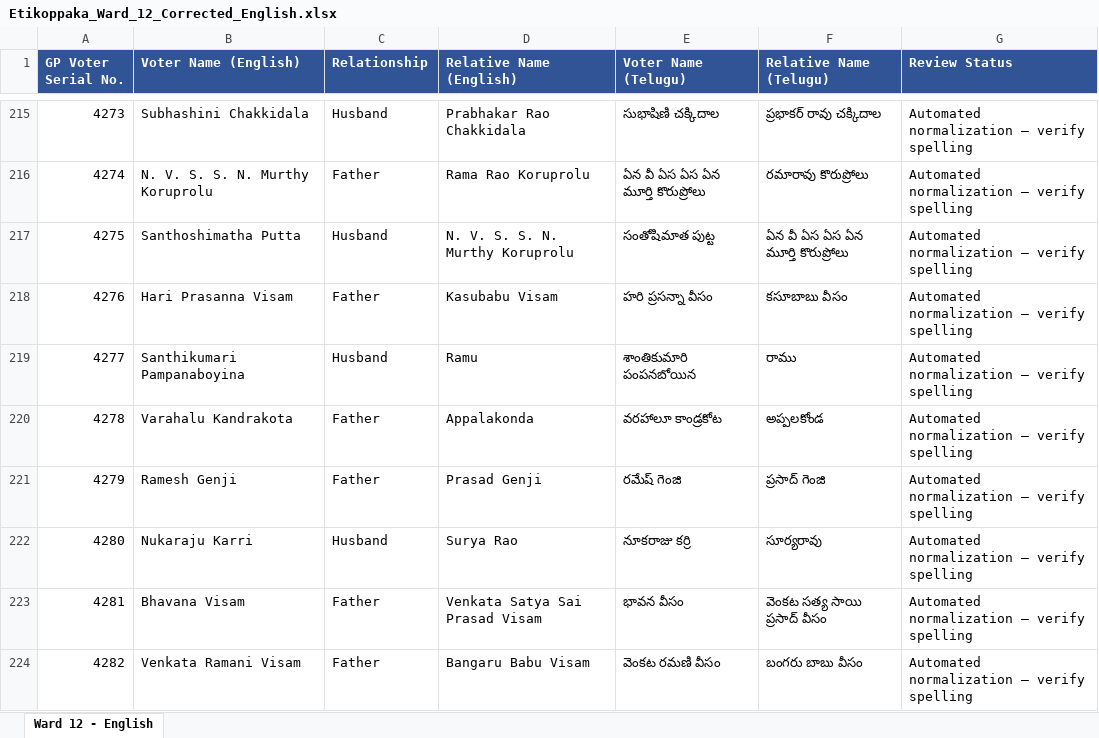
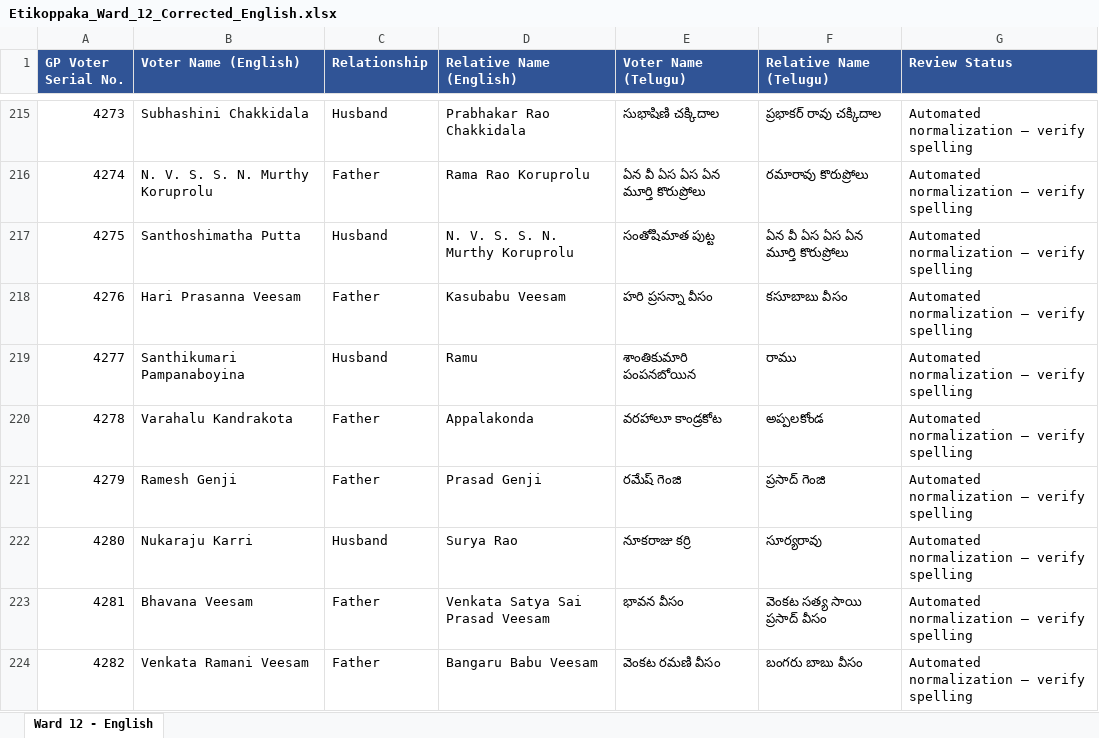
Before and after one commit to Vinod678/EtikoppakaVoterDirectory, an Excel workbook: input/Etikoppaka_Ward_12_Corrected_English.xlsx, sheet Ward 12 - English, drawn as a sheet; only a part is shown, gaps mark what is left out; values as stored, in another font and other column widths than the file's, no borders; the diff covers the shown part only; the diff names each change by its address in the sheet, - before the commit and + after, or states it on an @@ line.

```diff
--- a/input/Etikoppaka_Ward_12_Corrected_English.xlsx (sheet Ward 12 - English)
+++ b/input/Etikoppaka_Ward_12_Corrected_English.xlsx (sheet Ward 12 - English)
-B218 (Voter Name (English)): Hari Prasanna Visam
+B218 (Voter Name (English)): Hari Prasanna Veesam
-D218 (Relative Name (English)): Kasubabu Visam
+D218 (Relative Name (English)): Kasubabu Veesam
-B223 (Voter Name (English)): Bhavana Visam
+B223 (Voter Name (English)): Bhavana Veesam
-D223 (Relative Name (English)): Venkata Satya Sai Prasad Visam
+D223 (Relative Name (English)): Venkata Satya Sai Prasad Veesam
-B224 (Voter Name (English)): Venkata Ramani Visam
+B224 (Voter Name (English)): Venkata Ramani Veesam
-D224 (Relative Name (English)): Bangaru Babu Visam
+D224 (Relative Name (English)): Bangaru Babu Veesam
```
Also changed, not shown: 24 edited cells elsewhere in this sheet, input/Etikoppaka_Ward_11_Corrected_English.xlsx, input/Etikoppaka_Ward_14_Corrected_English.xlsx, 49 other files.
